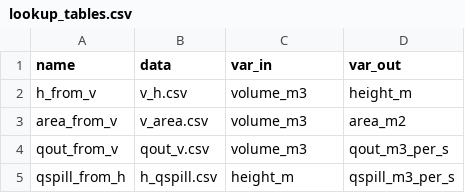
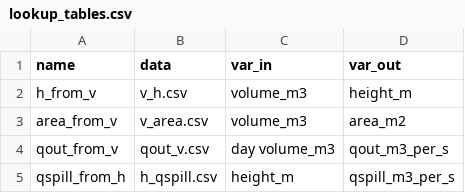
Before and after one commit to Deltares/rtc-tools-simulation, a CSV file: rtctools_simulation/reservoir/template_data/lookup_tables/lookup_tables.csv, drawn as a sheet.

Commit message:
reservoir: allow poolq to depend on day of year
Allow the outflow for the poolq scheme to also depend on the day
of the year.

```diff
--- a/rtctools_simulation/reservoir/template_data/lookup_tables/lookup_tables.csv
+++ b/rtctools_simulation/reservoir/template_data/lookup_tables/lookup_tables.csv
@@ -3,3 +3,3 @@ h_from_v,v_h.csv,volume_m3,height_m
 area_from_v,v_area.csv,volume_m3,area_m2
-qout_from_v,qout_v.csv,volume_m3,qout_m3_per_s
+qout_from_v,qout_v.csv,day volume_m3,qout_m3_per_s
 qspill_from_h,h_qspill.csv,height_m,qspill_m3_per_s
```
Also changed, not shown: 13 other files.
